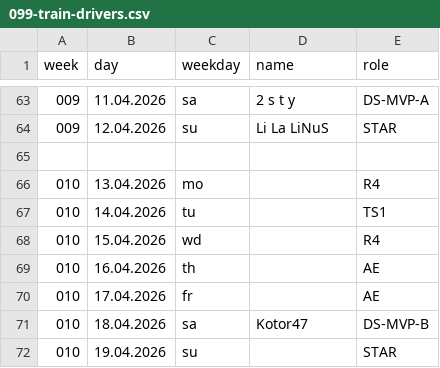
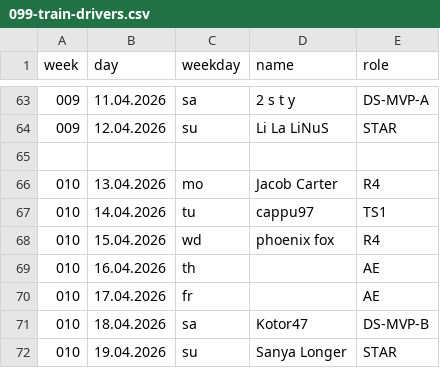
Before and after one commit to jsheridan1980/lw-azo-train, a CSV file: 099-train-drivers.csv, drawn as a sheet; only a part is shown, gaps mark what is left out.

```diff
--- a/099-train-drivers.csv
+++ b/099-train-drivers.csv
@@ -65,5 +65,5 @@ week,day,weekday,name,role
 
-010,13.04.2026,mo,,R4
-010,14.04.2026,tu,,TS1
-010,15.04.2026,wd,,R4
+010,13.04.2026,mo,Jacob Carter,R4
+010,14.04.2026,tu,cappu97,TS1
+010,15.04.2026,wd,phoenix fox,R4
 010,16.04.2026,th,,AE
@@ -71,2 +71,2 @@ week,day,weekday,name,role
 010,18.04.2026,sa,Kotor47,DS-MVP-B
-010,19.04.2026,su,,STAR
+010,19.04.2026,su,Sanya Longer,STAR
```
Also changed, not shown: 003-techspender.csv, 005-vs.csv, 5 other files.
